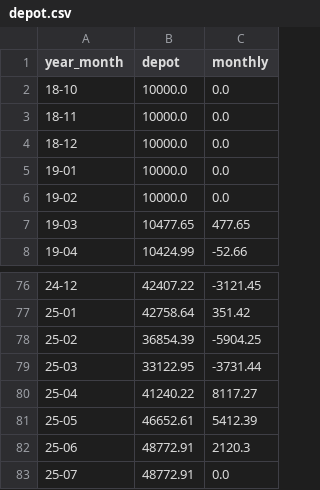
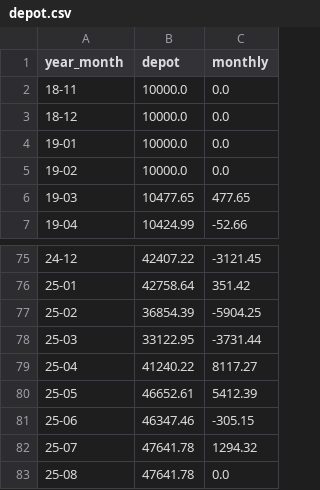
Before and after one commit to fxhuhn/monthly_trader_ndx, a CSV file: data/depot.csv, drawn as a sheet; only a part is shown, gaps mark what is left out.

```diff
--- a/data/depot.csv
+++ b/data/depot.csv
@@ -1,3 +1,2 @@
 year_month,depot,monthly
-18-10,10000.0,0.0
 18-11,10000.0,0.0
@@ -81,3 +80,4 @@ year_month,depot,monthly
 25-05,46652.61,5412.39
-25-06,48772.91,2120.3
-25-07,48772.91,0.0
+25-06,46347.46,-305.15
+25-07,47641.78,1294.32
+25-08,47641.78,0.0
```
Also changed, not shown: data/trades/25-06.csv, 2 other files.
